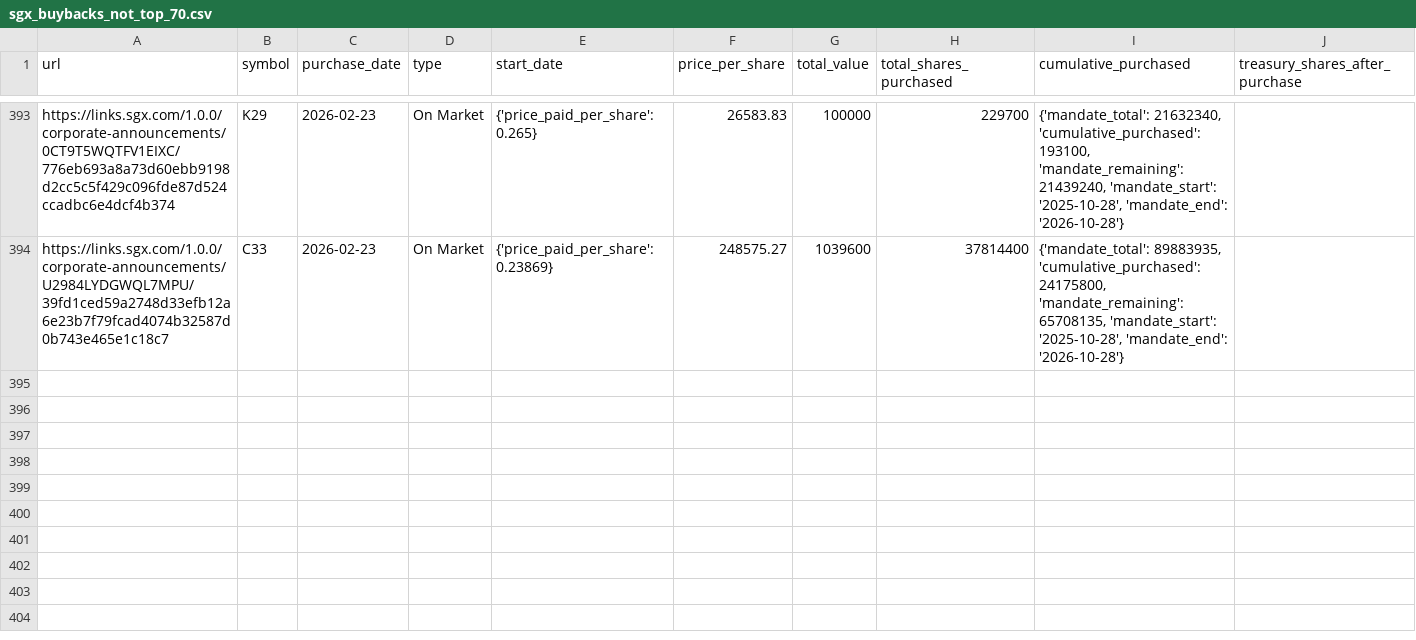
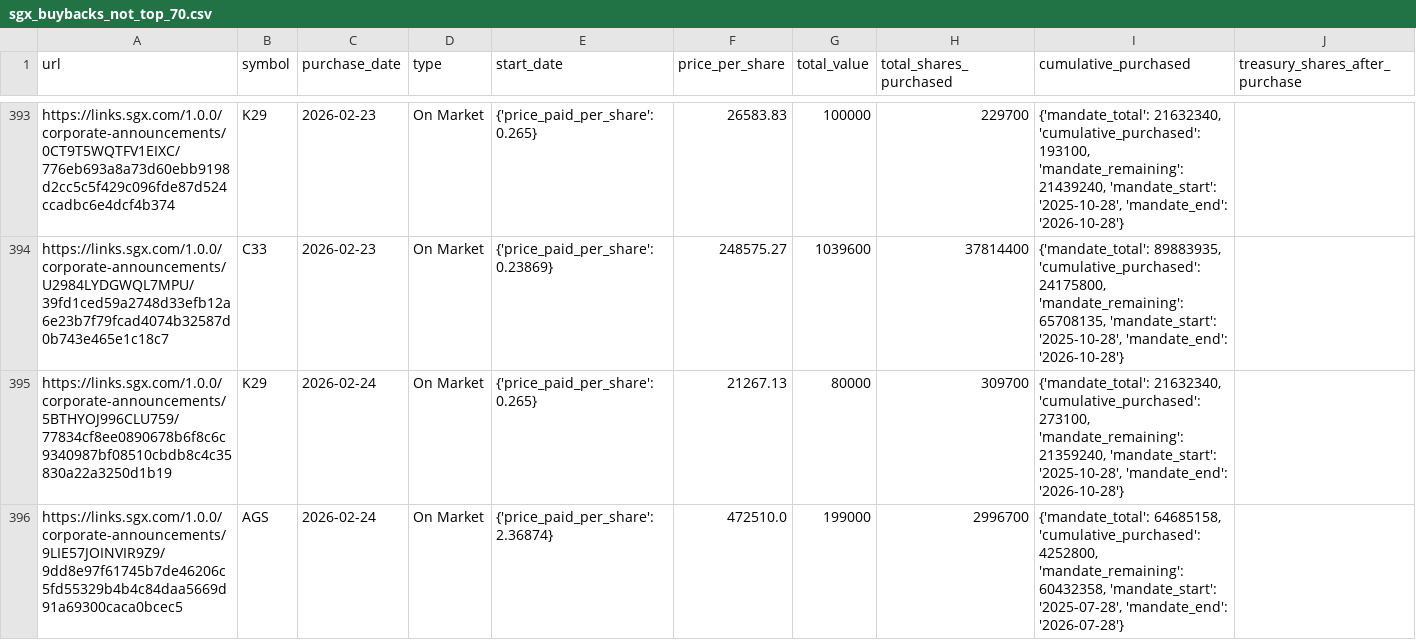
Before and after one commit to supertypeai/sgx_buyback_pipeline, a CSV file: data/scraper_output/sgx_buyback/sgx_buybacks_not_top_70.csv, drawn as a sheet; only a part is shown, gaps mark what is left out; the diff names each change by its address in the sheet, - before the commit and + after, or states it on an @@ line.

```diff
--- a/data/scraper_output/sgx_buyback/sgx_buybacks_not_top_70.csv
+++ b/data/scraper_output/sgx_buyback/sgx_buybacks_not_top_70.csv
+row 395: https://links.sgx.com/1.0.0/corporate-announcements/5BTHYOJ996CLU759/77834cf8ee0890678b6f8c6c9340987bf08510cbdb8c4c35830a22a3250d1b19 | K29 | 2026-02-24 | On Market | {'price_paid_per_share': 0.265} | 21267.13 | 80000 | 309700 | {'mandate_total': 21632340, 'cumulative_purchased': 273100, 'mandate_remaining': 21359240, 'mandate_start': '2025-10-28', 'mandate_end': '2026-10-28'}
+row 396: https://links.sgx.com/1.0.0/corporate-announcements/9LIE57JOINVIR9Z9/9dd8e97f61745b7de46206c5fd55329b4b4c84daa5669d91a69300caca0bcec5 | AGS | 2026-02-24 | On Market | {'price_paid_per_share': 2.36874} | 472510.0 | 199000 | 2996700 | {'mandate_total': 64685158, 'cumulative_purchased': 4252800, 'mandate_remaining': 60432358, 'mandate_start': '2025-07-28', 'mandate_end': '2026-07-28'}
```
Also changed, not shown: 3 other files.
